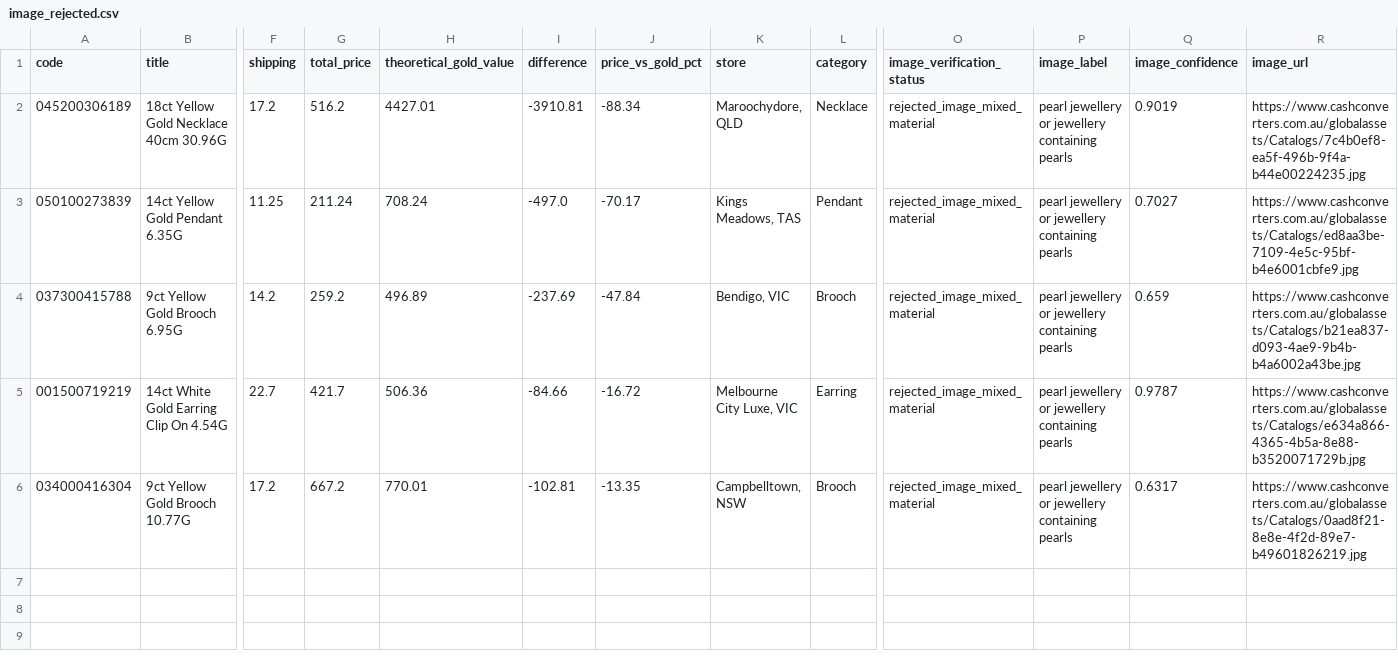
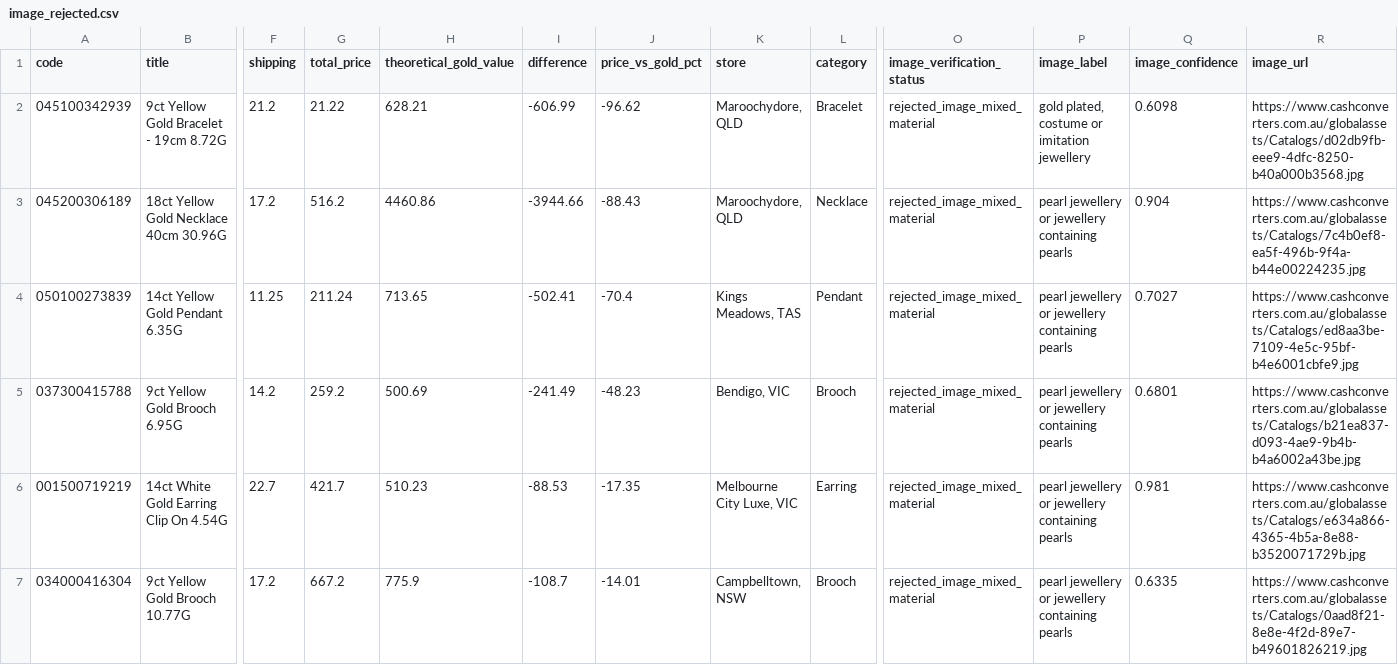
Before and after one commit to tycab03/gold-deal-finder, a CSV file: image_rejected.csv, drawn as a sheet; only a part is shown, gaps mark what is left out; addresses are those after the commit; rows hold the shown columns only; the diff names each change by its address in the sheet, - before the commit and + after, or states it on an @@ line.

```diff
--- a/image_rejected.csv
+++ b/image_rejected.csv
+row 2: 045100342939 | 9ct Yellow Gold Bracelet - 19cm 8.72G | 21.2 | 21.22 | 628.21 | -606.99 | -96.62 | Maroochydore, QLD | Bracelet | rejected_image_mixed_material | gold plated, costume or imitation jewellery | 0.6098 | https://www.cashconverters.com.au/globalassets/Catalogs/d02db9fb-eee9-4dfc-8250-b40a000b3568.jpg
-H3 (theoretical_gold_value): 4427.01
+H3 (theoretical_gold_value): 4460.86
-I3 (difference): -3910.81
+I3 (difference): -3944.66
-J3 (price_vs_gold_pct): -88.34
+J3 (price_vs_gold_pct): -88.43
-Q3 (image_confidence): 0.9019
+Q3 (image_confidence): 0.904
-H4 (theoretical_gold_value): 708.24
+H4 (theoretical_gold_value): 713.65
-I4 (difference): -497.0
+I4 (difference): -502.41
-J4 (price_vs_gold_pct): -70.17
+J4 (price_vs_gold_pct): -70.4
-H5 (theoretical_gold_value): 496.89
+H5 (theoretical_gold_value): 500.69
-I5 (difference): -237.69
+I5 (difference): -241.49
-J5 (price_vs_gold_pct): -47.84
+J5 (price_vs_gold_pct): -48.23
-Q5 (image_confidence): 0.659
+Q5 (image_confidence): 0.6801
-H6 (theoretical_gold_value): 506.36
+H6 (theoretical_gold_value): 510.23
-I6 (difference): -84.66
+I6 (difference): -88.53
-J6 (price_vs_gold_pct): -16.72
+J6 (price_vs_gold_pct): -17.35
-Q6 (image_confidence): 0.9787
+Q6 (image_confidence): 0.981
-H7 (theoretical_gold_value): 770.01
+H7 (theoretical_gold_value): 775.9
-I7 (difference): -102.81
+I7 (difference): -108.7
-J7 (price_vs_gold_pct): -13.35
+J7 (price_vs_gold_pct): -14.01
-Q7 (image_confidence): 0.6317
+Q7 (image_confidence): 0.6335
```
Also changed, not shown: 1 other file.
